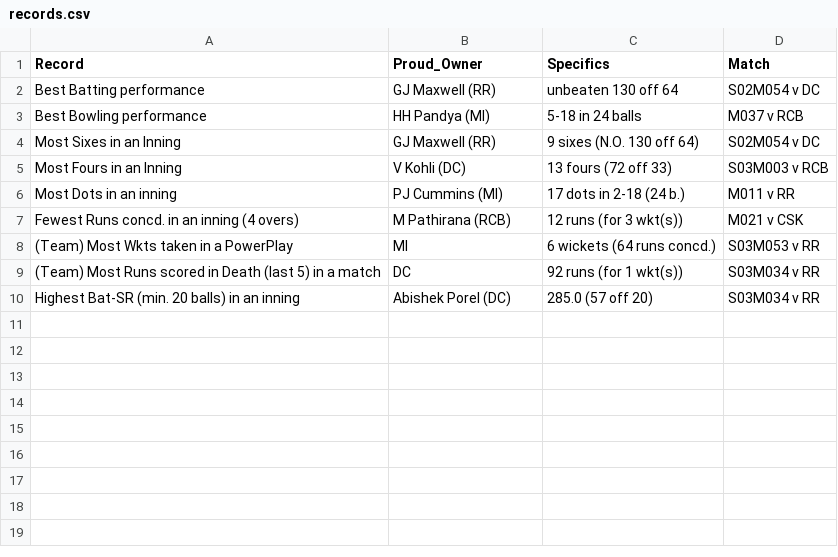
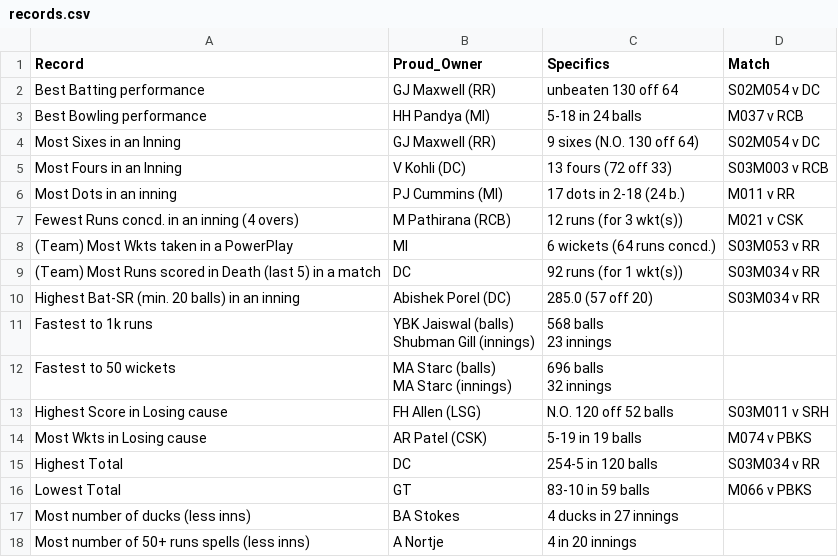
Before and after one commit to RoumyaDas/SPL, a CSV file: SPL/data/records.csv, drawn as a sheet.

Commit message:
records addition

```diff
--- a/SPL/data/records.csv
+++ b/SPL/data/records.csv
@@ -10 +10,13 @@ Fewest Runs concd. in an inning (4 overs),M Pathirana (RCB),12 runs (for 3 wkt(s
 Highest Bat-SR (min. 20 balls) in an inning,Abishek Porel (DC),285.0 (57 off 20),S03M034 v RR
+Fastest to 1k runs,"YBK Jaiswal (balls)
+Shubman Gill (innings)","568 balls
+23 innings",
+Fastest to 50 wickets,"MA Starc (balls)
+MA Starc (innings)","696 balls
+32 innings",
+Highest Score in Losing cause,FH Allen (LSG),N.O. 120 off 52 balls,S03M011 v SRH
+Most Wkts in Losing cause,AR Patel (CSK),5-19 in 19 balls,M074 v PBKS
+Highest Total,DC,254-5 in 120 balls,S03M034 v RR
+Lowest Total,GT,83-10 in 59 balls,M066 v PBKS
+Most number of ducks (less inns),BA Stokes,4 ducks in 27 innings,
+Most number of 50+ runs spells (less inns),A Nortje,4 in 20 innings,
```
Also changed, not shown: 2 other files.
